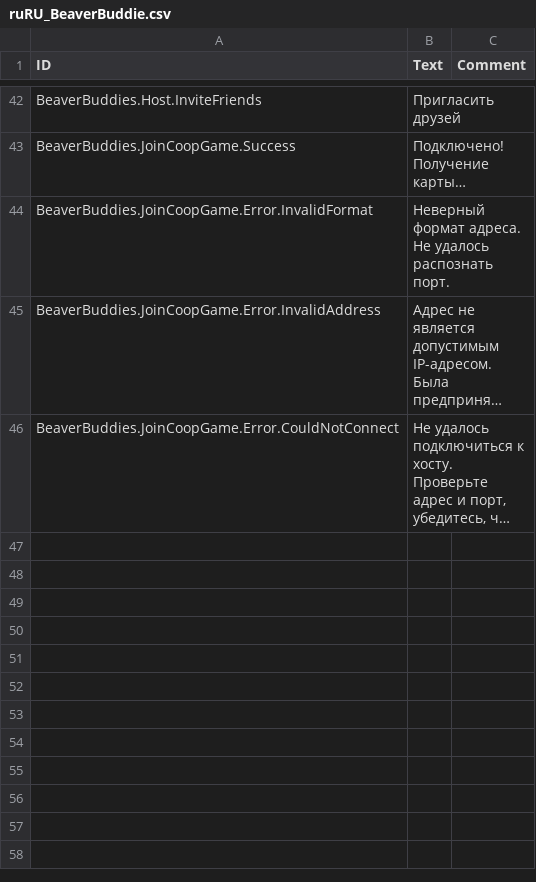
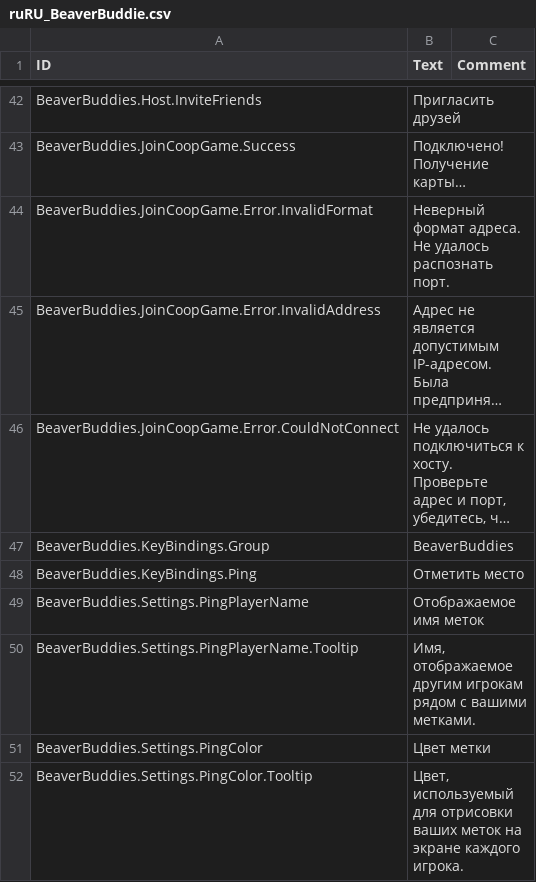
Before and after one commit to thomaswp/BeaverBuddies, a CSV file: BeaverBuddies/Localizations/ruRU_BeaverBuddie.csv, drawn as a sheet; only a part is shown, gaps mark what is left out; long unchanged cells end in …; the diff names each change by its address in the sheet, - before the commit and + after, or states it on an @@ line.

```diff
--- a/BeaverBuddies/Localizations/ruRU_BeaverBuddie.csv
+++ b/BeaverBuddies/Localizations/ruRU_BeaverBuddie.csv
+row 47: BeaverBuddies.KeyBindings.Group | BeaverBuddies
+row 48: BeaverBuddies.KeyBindings.Ping | Отметить место
+row 49: BeaverBuddies.Settings.PingPlayerName | Отображаемое имя меток
+row 50: BeaverBuddies.Settings.PingPlayerName.Tooltip | Имя, отображаемое другим игрокам рядом с вашими метками.
+row 51: BeaverBuddies.Settings.PingColor | Цвет метки
+row 52: BeaverBuddies.Settings.PingColor.Tooltip | Цвет, используемый для отрисовки ваших меток на экране каждого игрока.
```
Also changed, not shown: BeaverBuddies/Localizations/deDE_BeaverBuddie.csv, BeaverBuddies/Localizations/frFR_BeaverBuddie.csv, 20 other files.
